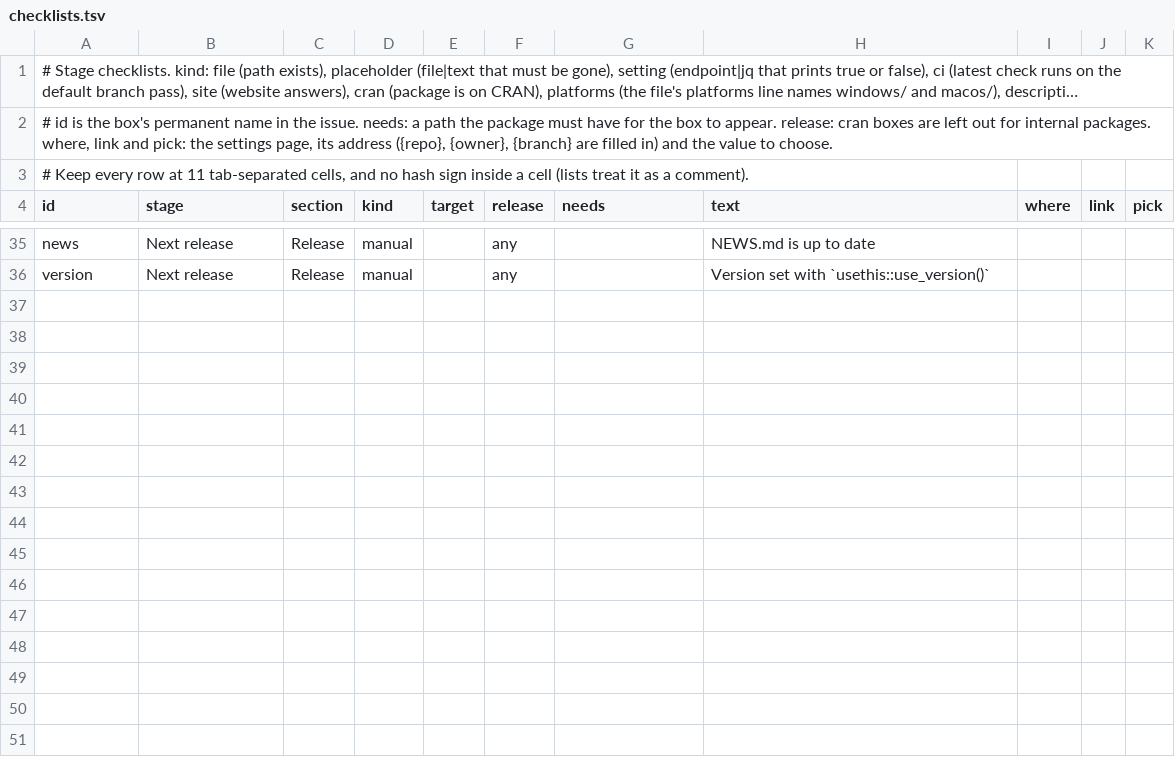
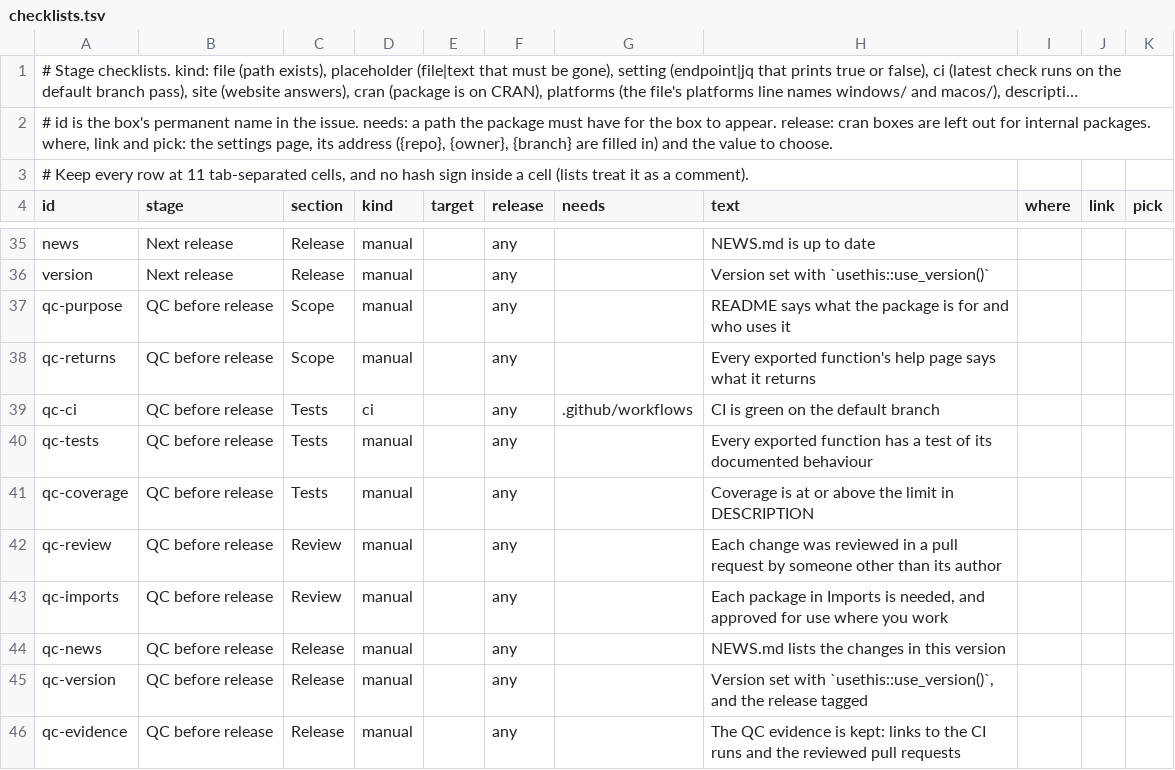
Before and after one commit to insightsurge/launchR, a TSV file: lists/checklists.tsv, drawn as a sheet; only a part is shown, gaps mark what is left out; long unchanged cells end in …; the diff names each change by its address in the sheet, - before the commit and + after, or states it on an @@ line.

Commit message:
feat: Modify choices for the CI report comment, licence, badges, navbar, issue forms, labels and QC checklist (#21)

```diff
--- a/lists/checklists.tsv
+++ b/lists/checklists.tsv
+row 37: qc-purpose | QC before release | Scope | manual |  | any |  | README says what the package is for and who uses it
+row 38: qc-returns | QC before release | Scope | manual |  | any |  | Every exported function's help page says what it returns
+row 39: qc-ci | QC before release | Tests | ci |  | any | .github/workflows | CI is green on the default branch
+row 40: qc-tests | QC before release | Tests | manual |  | any |  | Every exported function has a test of its documented behaviour
+row 41: qc-coverage | QC before release | Tests | manual |  | any |  | Coverage is at or above the limit in DESCRIPTION
+row 42: qc-review | QC before release | Review | manual |  | any |  | Each change was reviewed in a pull request by someone other than its author
+row 43: qc-imports | QC before release | Review | manual |  | any |  | Each package in Imports is needed, and approved for use where you work
+row 44: qc-news | QC before release | Release | manual |  | any |  | NEWS.md lists the changes in this version
+row 45: qc-version | QC before release | Release | manual |  | any |  | Version set with `usethis::use_version()`, and the release tagged
+row 46: qc-evidence | QC before release | Release | manual |  | any |  | The QC evidence is kept: links to the CI runs and the reviewed pull requests
```
Also changed, not shown: lists/files.tsv, lists/plans.tsv, 28 other files.
